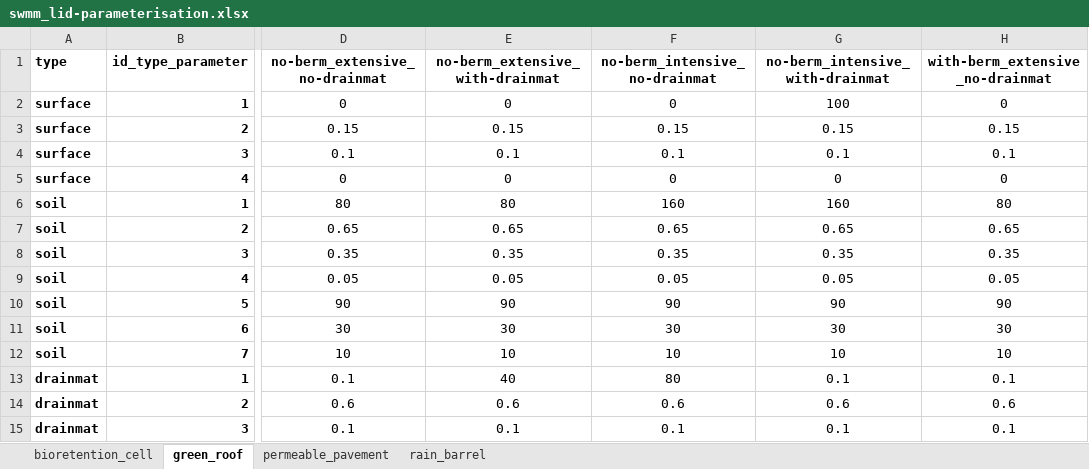
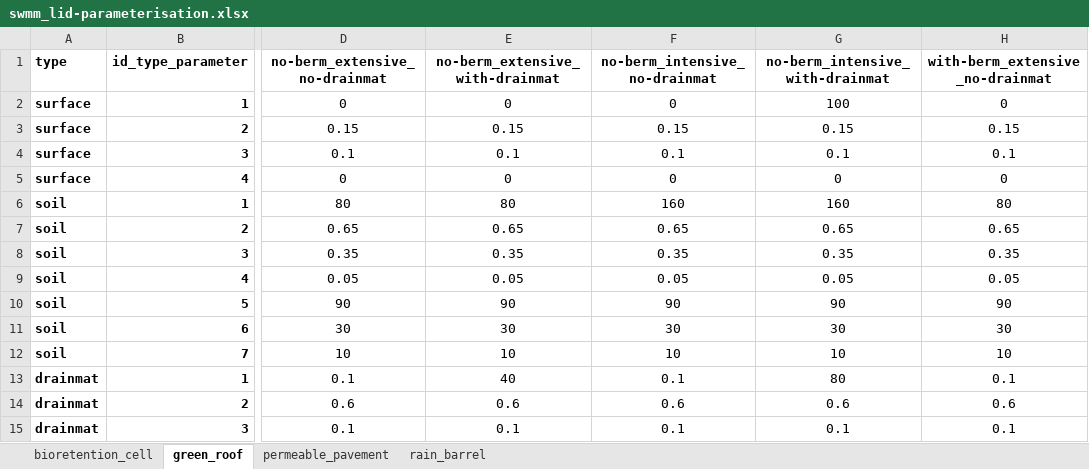
Before and after one commit to KWB-R/keys.lid, an Excel workbook: inst/extdata/scenarios/swmm_lid-parameterisation.xlsx, sheet green_roof, drawn as a sheet; only a part is shown, gaps mark what is left out; values as stored, in another font and other column widths than the file's, no borders; the diff names each change by its address in the sheet, - before the commit and + after, or states it on an @@ line.

Commit message:
fixed green-roof parameterisation error
mixed up intensive_no-drainmat and intensive_with-drainmat

to do: re-run performance calculation

```diff
--- a/inst/extdata/scenarios/swmm_lid-parameterisation.xlsx (sheet green_roof)
+++ b/inst/extdata/scenarios/swmm_lid-parameterisation.xlsx (sheet green_roof)
-F13 (no-berm_intensive_no-drainmat): 80
+F13 (no-berm_intensive_no-drainmat): 0.1
-G13 (no-berm_intensive_with-drainmat): 0.1
+G13 (no-berm_intensive_with-drainmat): 80
```
